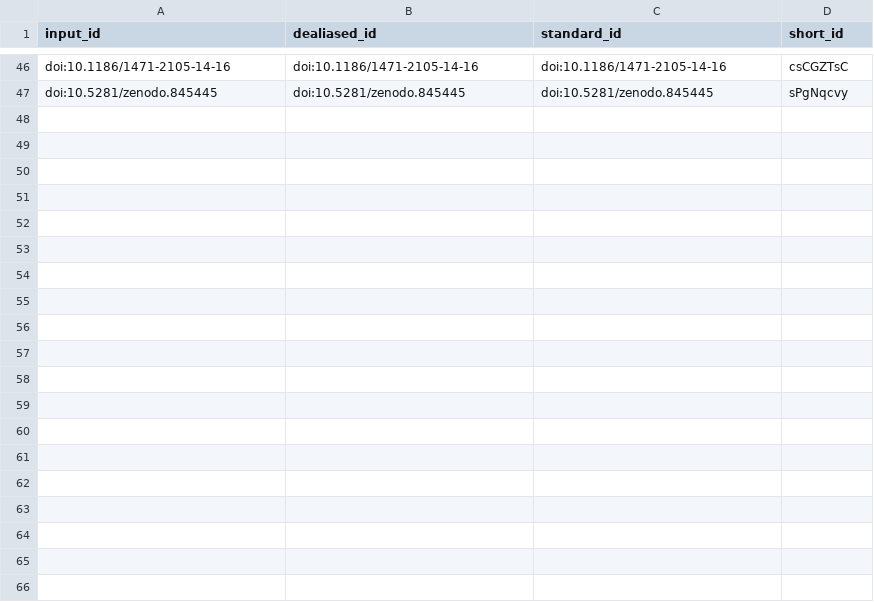
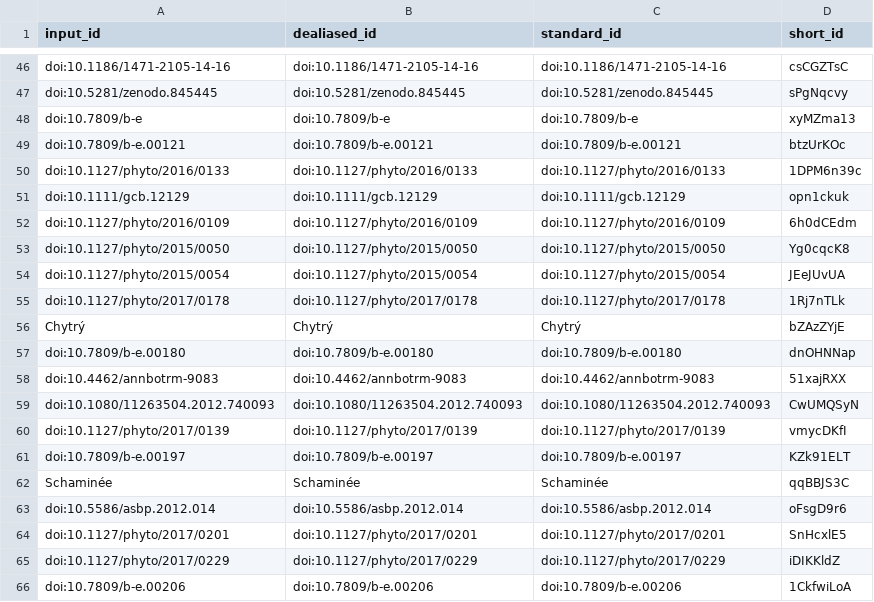
Before and after one commit to fmsabatini/sPlotOpen_Manuscript, a TSV file: citations.tsv, drawn as a sheet; only a part is shown, gaps mark what is left out; the diff covers the shown part only; the diff names each change by its address in the sheet, - before the commit and + after, or states it on an @@ line.

Commit message:
Updated tables [ci skip]
This build is based on
https://github.com/fmsabatini/sPlotOpen_Manuscript/commit/6d42d5a09f955c7748fc53fbf5abaa3c7bce0631.

This commit was created by the following CI build and job:
https://github.com/fmsabatini/sPlotOpen_Manuscript/commit/6d42d5a09f955c7748fc53fbf5abaa3c7bce0631/checks
https://github.com/fmsabatini/sPlotOpen_Manuscript/runs/331935033

```diff
--- a/citations.tsv
+++ b/citations.tsv
+row 48: doi:10.7809/b-e | doi:10.7809/b-e | doi:10.7809/b-e | xyMZma13
+row 49: doi:10.7809/b-e.00121 | doi:10.7809/b-e.00121 | doi:10.7809/b-e.00121 | btzUrKOc
+row 50: doi:10.1127/phyto/2016/0133 | doi:10.1127/phyto/2016/0133 | doi:10.1127/phyto/2016/0133 | 1DPM6n39c
+row 51: doi:10.1111/gcb.12129 | doi:10.1111/gcb.12129 | doi:10.1111/gcb.12129 | opn1ckuk
+row 52: doi:10.1127/phyto/2016/0109 | doi:10.1127/phyto/2016/0109 | doi:10.1127/phyto/2016/0109 | 6h0dCEdm
+row 53: doi:10.1127/phyto/2015/0050 | doi:10.1127/phyto/2015/0050 | doi:10.1127/phyto/2015/0050 | Yg0cqcK8
+row 54: doi:10.1127/phyto/2015/0054 | doi:10.1127/phyto/2015/0054 | doi:10.1127/phyto/2015/0054 | JEeJUvUA
+row 55: doi:10.1127/phyto/2017/0178 | doi:10.1127/phyto/2017/0178 | doi:10.1127/phyto/2017/0178 | 1Rj7nTLk
+row 56: Chytrý | Chytrý | Chytrý | bZAzZYjE
+row 57: doi:10.7809/b-e.00180 | doi:10.7809/b-e.00180 | doi:10.7809/b-e.00180 | dnOHNNap
+row 58: doi:10.4462/annbotrm-9083 | doi:10.4462/annbotrm-9083 | doi:10.4462/annbotrm-9083 | 51xajRXX
+row 59: doi:10.1080/11263504.2012.740093 | doi:10.1080/11263504.2012.740093 | doi:10.1080/11263504.2012.740093 | CwUMQSyN
+row 60: doi:10.1127/phyto/2017/0139 | doi:10.1127/phyto/2017/0139 | doi:10.1127/phyto/2017/0139 | vmycDKfI
+row 61: doi:10.7809/b-e.00197 | doi:10.7809/b-e.00197 | doi:10.7809/b-e.00197 | KZk91ELT
+row 62: Schaminée | Schaminée | Schaminée | qqBBJS3C
+row 63: doi:10.5586/asbp.2012.014 | doi:10.5586/asbp.2012.014 | doi:10.5586/asbp.2012.014 | oFsgD9r6
+row 64: doi:10.1127/phyto/2017/0201 | doi:10.1127/phyto/2017/0201 | doi:10.1127/phyto/2017/0201 | SnHcxlE5
+row 65: doi:10.1127/phyto/2017/0229 | doi:10.1127/phyto/2017/0229 | doi:10.1127/phyto/2017/0229 | iDIKKldZ
+row 66: doi:10.7809/b-e.00206 | doi:10.7809/b-e.00206 | doi:10.7809/b-e.00206 | 1CkfwiLoA
```
Also changed, not shown: 30 added rows elsewhere in this file, 7 other files.
